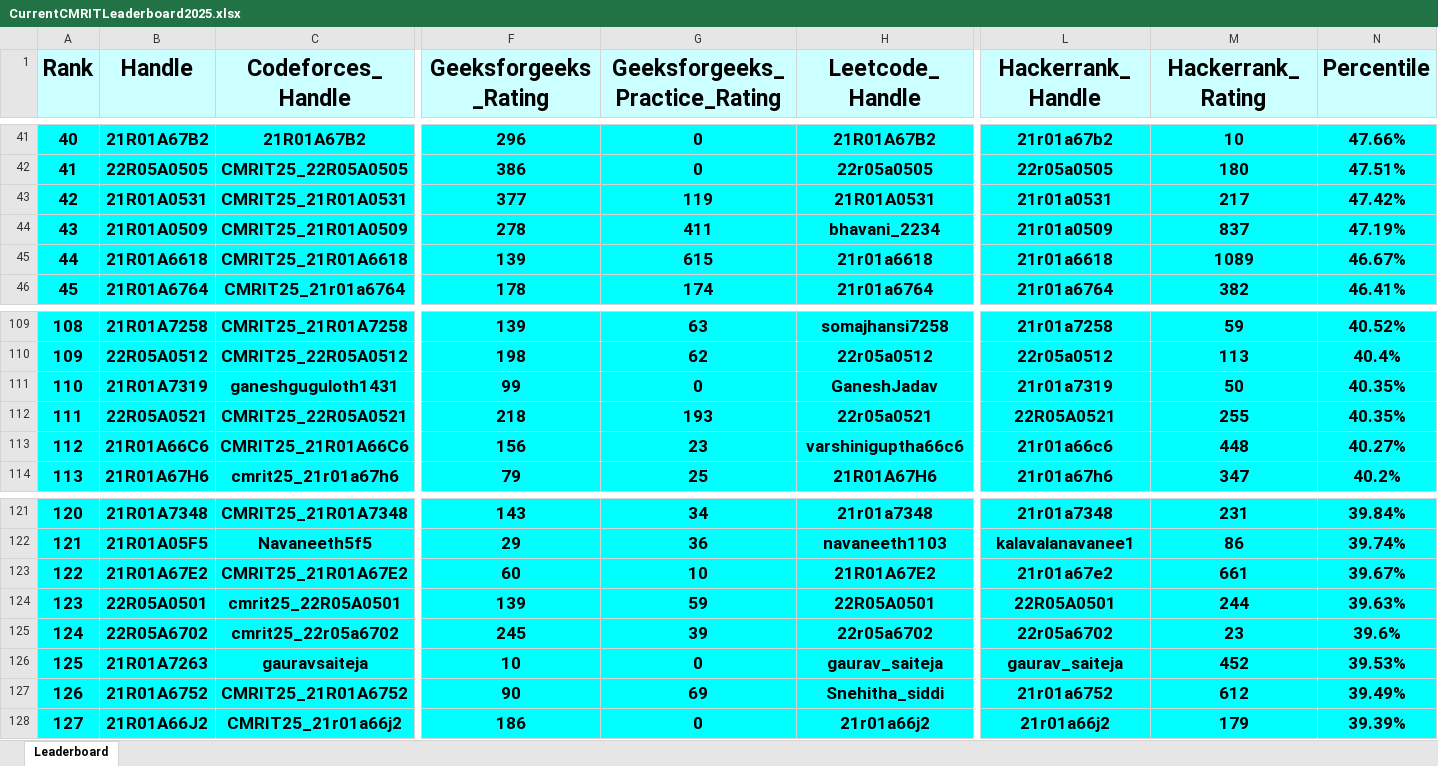
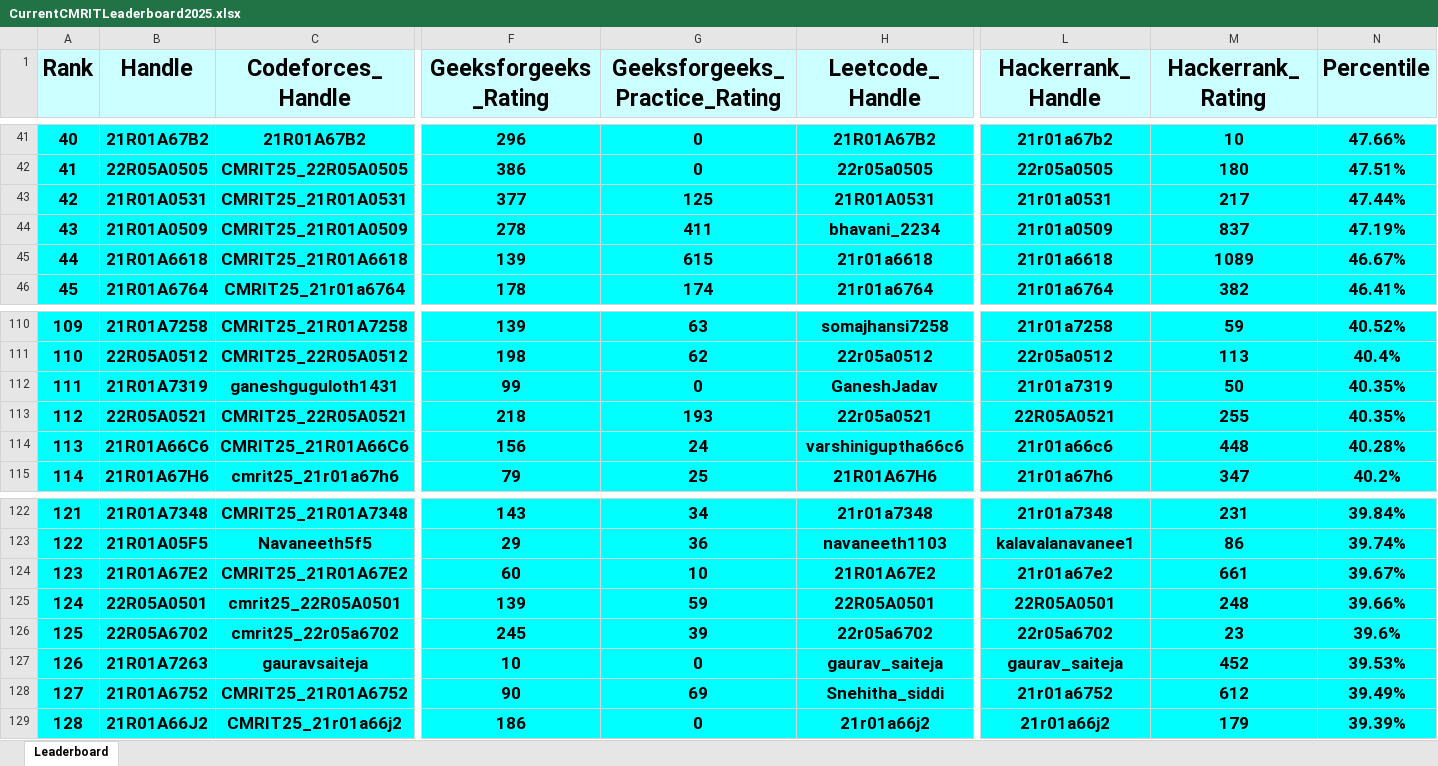
Before and after one commit to gabyah92/CMRIT2025Leaderboard, an Excel workbook: Leaderboards/CurrentCMRITLeaderboard2025.xlsx, sheet Leaderboard, drawn as a sheet; only a part is shown, gaps mark what is left out; values as stored, in another font and other column widths than the file's, no borders; addresses are those after the commit; the diff covers the shown part only; the diff names each change by its address in the sheet, - before the commit and + after, or states it on an @@ line.

```diff
--- a/Leaderboards/CurrentCMRITLeaderboard2025.xlsx (sheet Leaderboard)
+++ b/Leaderboards/CurrentCMRITLeaderboard2025.xlsx (sheet Leaderboard)
-G43 (Geeksforgeeks_Practice_Rating): 119
+G43 (Geeksforgeeks_Practice_Rating): 125
-N43 (Percentile): 47.42%
+N43 (Percentile): 47.44%
@@ column A (Rank) renumbered between rows 103 and 768 @@
-G114 (Geeksforgeeks_Practice_Rating): 23
+G114 (Geeksforgeeks_Practice_Rating): 24
-N114 (Percentile): 40.27%
+N114 (Percentile): 40.28%
-M125 (Hackerrank_Rating): 244
+M125 (Hackerrank_Rating): 248
-N125 (Percentile): 39.63%
+N125 (Percentile): 39.66%
```
Also changed, not shown: 7 added rows and 7 removed rows elsewhere in this sheet.
